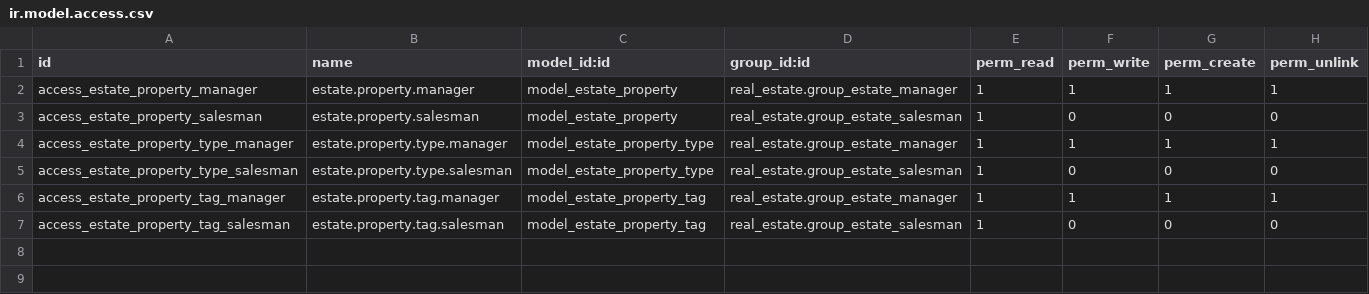
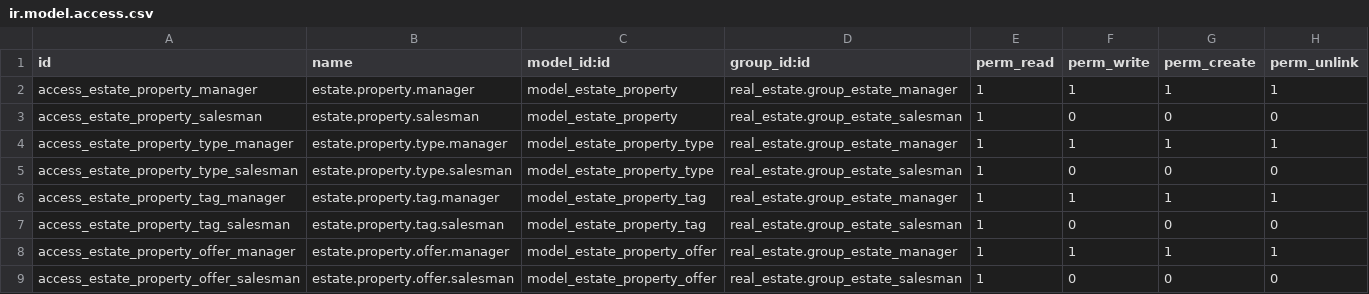
Before and after one commit to DanteZulli/unla-odoo-tps, a CSV file: addons/real_estate/security/ir.model.access.csv, drawn as a sheet; the diff names each change by its address in the sheet, - before the commit and + after, or states it on an @@ line.

Commit message:
feat: link property offers one2many with access rights

```diff
--- a/addons/real_estate/security/ir.model.access.csv
+++ b/addons/real_estate/security/ir.model.access.csv
+row 8: access_estate_property_offer_manager | estate.property.offer.manager | model_estate_property_offer | real_estate.group_estate_manager | 1 | 1 | 1 | 1
+row 9: access_estate_property_offer_salesman | estate.property.offer.salesman | model_estate_property_offer | real_estate.group_estate_salesman | 1 | 0 | 0 | 0
```
Also changed, not shown: 1 other file.
